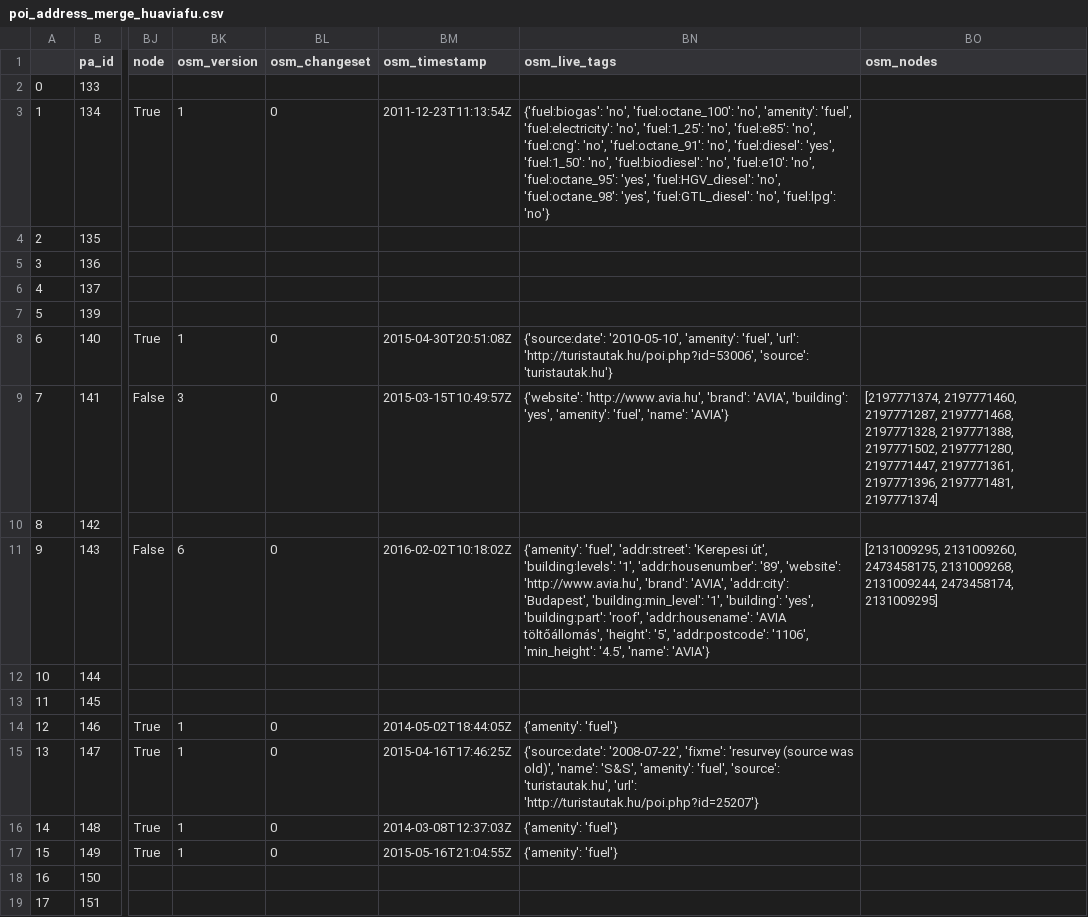
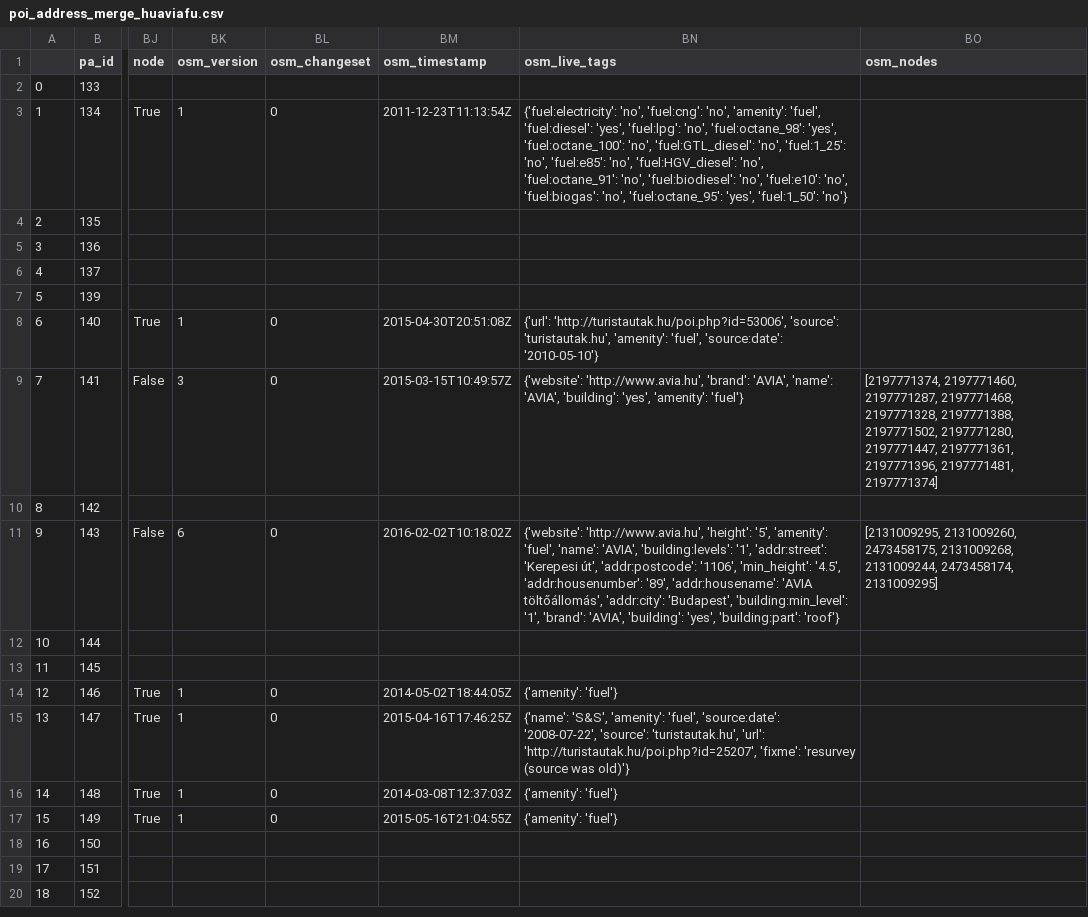
Before and after one commit to KAMI911/osm-import-request, a CSV file: hu_avia/poi_address_merge_huaviafu.csv, drawn as a sheet; only a part is shown, gaps mark what is left out; the shorter side is filled out with more unchanged rows; the diff covers the shown part only; the diff names each change by its address in the sheet, - before the commit and + after, or states it on an @@ line.

```diff
--- a/hu_avia/poi_address_merge_huaviafu.csv
+++ b/hu_avia/poi_address_merge_huaviafu.csv
-BN3 (osm_live_tags): {'fuel:biogas': 'no', 'fuel:octane_100': 'no', 'amenity': 'fuel', 'fuel:electricity': 'no', 'fuel:1_25': 'no', 'fuel:e85': 'no', 'fuel:cng': 'no', 'fuel:octane_91': 'no', 'fuel:diesel': 'yes', 'fuel:1_50': 'no', 'fuel:biodiesel': 'no', 'fuel:e10': 'no', 'fuel:octane_95': 'yes', 'fuel:HGV_diesel': 'no', 'fuel:octane_98': 'yes', 'fuel:GTL_diesel': 'no', 'fuel:lpg': 'no'}
+BN3 (osm_live_tags): {'fuel:electricity': 'no', 'fuel:cng': 'no', 'amenity': 'fuel', 'fuel:diesel': 'yes', 'fuel:lpg': 'no', 'fuel:octane_98': 'yes', 'fuel:octane_100': 'no', 'fuel:GTL_diesel': 'no', 'fuel:1_25': 'no', 'fuel:e85': 'no', 'fuel:HGV_diesel': 'no', 'fuel:octane_91': 'no', 'fuel:biodiesel': 'no', 'fuel:e10': 'no', 'fuel:biogas': 'no', 'fuel:octane_95': 'yes', 'fuel:1_50': 'no'}
-BN8 (osm_live_tags): {'source:date': '2010-05-10', 'amenity': 'fuel', 'url': 'http://turistautak.hu/poi.php?id=53006', 'source': 'turistautak.hu'}
+BN8 (osm_live_tags): {'url': 'http://turistautak.hu/poi.php?id=53006', 'source': 'turistautak.hu', 'amenity': 'fuel', 'source:date': '2010-05-10'}
-BN9 (osm_live_tags): …'brand': 'AVIA', 'building': 'yes', 'amenity': 'fuel', 'name': 'AVIA'}
+BN9 (osm_live_tags): …'brand': 'AVIA', 'name': 'AVIA', 'building': 'yes', 'amenity': 'fuel'}
-BN11 (osm_live_tags): {'amenity': 'fuel', 'addr:street': 'Kerepesi út', 'building:levels': '1', 'addr:housenumber': '89', 'website': 'http://www.avia.hu', 'brand': 'AVIA', 'addr:city': 'Budapest', 'building:min_level': '1', 'building': 'yes', 'building:part': 'roof', 'addr:housename': 'AVIA töltőállomás', 'height': '5', 'addr:postcode': '1106', 'min_height': '4.5', 'name': 'AVIA'}
+BN11 (osm_live_tags): {'website': 'http://www.avia.hu', 'height': '5', 'amenity': 'fuel', 'name': 'AVIA', 'building:levels': '1', 'addr:street': 'Kerepesi út', 'addr:postcode': '1106', 'min_height': '4.5', 'addr:housenumber': '89', 'addr:housename': 'AVIA töltőállomás', 'addr:city': 'Budapest', 'building:min_level': '1', 'brand': 'AVIA', 'building': 'yes', 'building:part': 'roof'}
-BN15 (osm_live_tags): {'source:date': '2008-07-22', 'fixme': 'resurvey (source was old)', 'name': 'S&S', 'amenity': 'fuel', 'source': 'turistautak.hu', 'url': 'http://turistautak.hu/poi.php?id=25207'}
+BN15 (osm_live_tags): {'name': 'S&S', 'amenity': 'fuel', 'source:date': '2008-07-22', 'source': 'turistautak.hu', 'url': 'http://turistautak.hu/poi.php?id=25207', 'fixme': 'resurvey (source was old)'}
```
Also changed, not shown: 25 edited cells elsewhere in this file, hu_dm/poi_address_merge_hudmche.csv, hu_kulcs/poi_address_merge_hukulcspha.csv, 45 other files.
